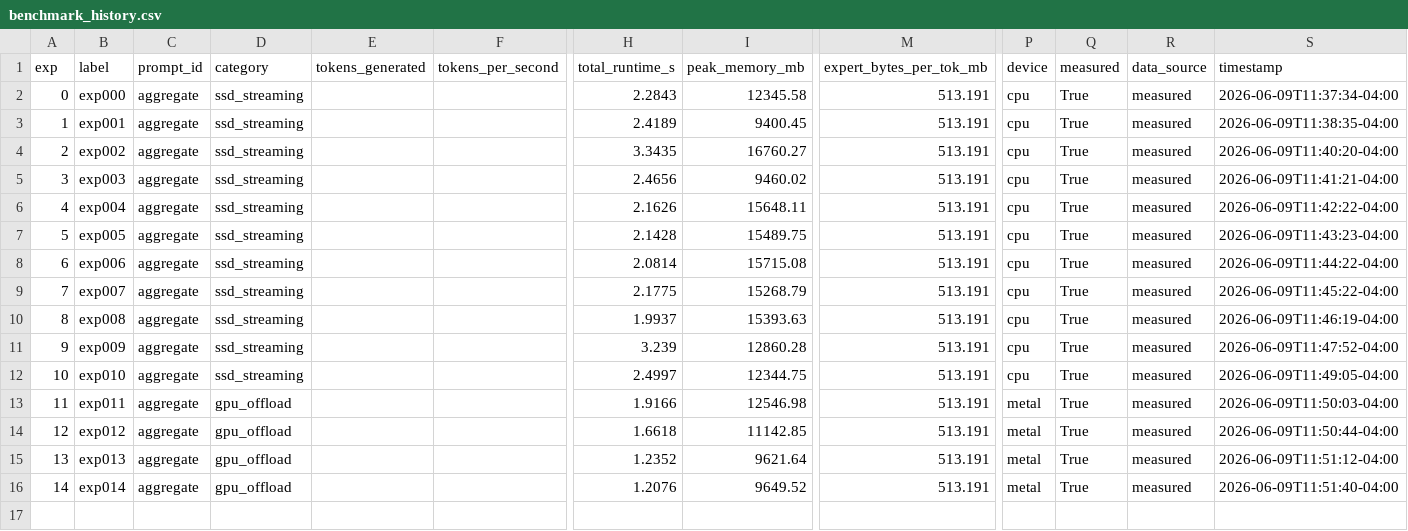
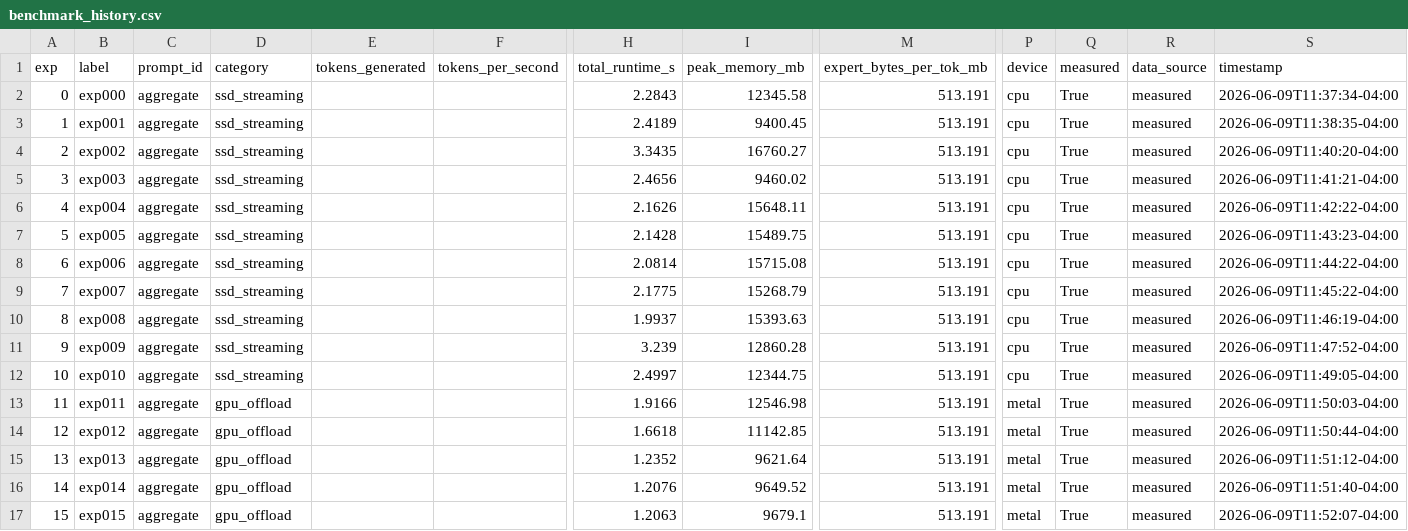
Before and after one commit to mauriciotorres-ds/flash-moe, a CSV file: inference-research/results/benchmark_history.csv, drawn as a sheet; only a part is shown, gaps mark what is left out; rows hold the shown columns only; the diff names each change by its address in the sheet, - before the commit and + after, or states it on an @@ line.

```diff
--- a/inference-research/results/benchmark_history.csv
+++ b/inference-research/results/benchmark_history.csv
+row 17: 15 | exp015 | aggregate | gpu_offload |  |  | 1.2063 | 9679.1 | 513.191 | metal | True | measured | 2026-06-09T11:52:07-04:00
```
Also changed, not shown: inference-research/results/experiments.csv, 4 other files.
